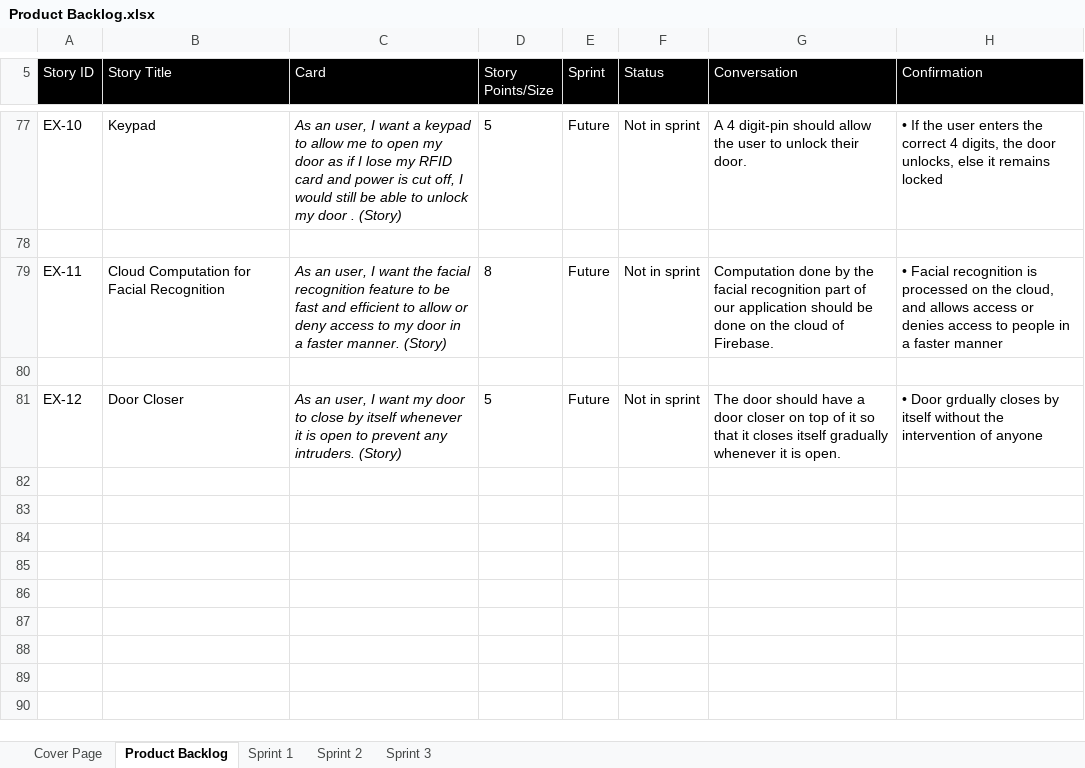
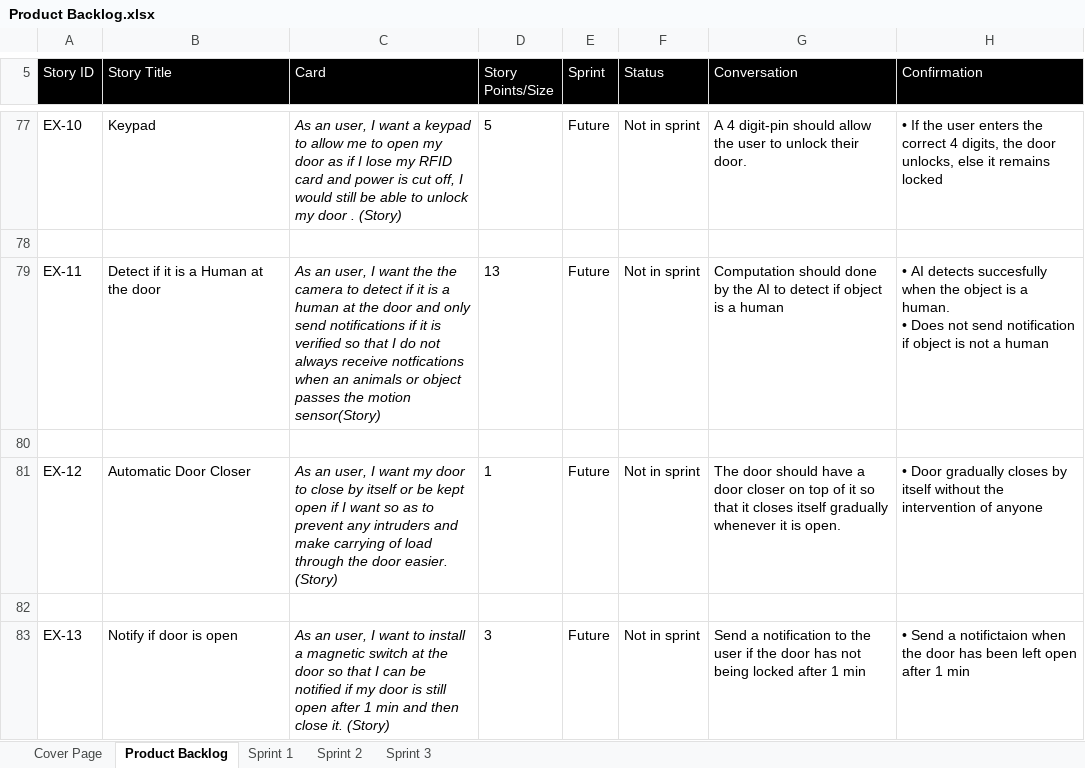
Before and after one commit to tomilashy/Open-sesame, an Excel workbook: Documentation/Product Backlog.xlsx, sheet Product Backlog, drawn as a sheet; only a part is shown, gaps mark what is left out; values as stored, in another font and other column widths than the file's, no borders; ↵ is a line break in a cell; the diff covers the shown part only; the diff names each change by its address in the sheet, - before the commit and + after, or states it on an @@ line.

Commit message:
Update Product Backlog.xlsx

```diff
--- a/Documentation/Product Backlog.xlsx (sheet Product Backlog)
+++ b/Documentation/Product Backlog.xlsx (sheet Product Backlog)
-B79 (Story Title): Cloud Computation for Facial Recognition
+B79 (Story Title): Detect if it is a Human at the door
-C79 (Card): …want the facial recognition feature to be fast and efficient to allow or deny access to my door in a faster manner. (Story)
+C79 (Card): …want the the camera to detect if it is a human at the door and only send notifications if it is verified so that I do not always receive notfications when an animals or object passes the motion sensor(Story)
-D79 (Story Points/Size): 8
+D79 (Story Points/Size): 13
-G79 (Conversation): Computation done by the facial recognition part of our application should be done on the cloud of Firebase.
+G79 (Conversation): Computation should done by the AI to detect if object is a human
-H79 (Confirmation): • Facial recognition is processed on the cloud, and allows access or denies access to people in a faster manner
+H79 (Confirmation): • AI detects succesfully when the object is a human. ↵ • Does not send notification if object is not a human
-B81 (Story Title): Door Closer
+B81 (Story Title): Automatic Door Closer
-C81 (Card): …by itself whenever it is open to prevent any intruders. (Story)
+C81 (Card): …by itself or be kept open if I want so as to prevent any intruders and make carrying of load through the door easier. (Story)
-D81 (Story Points/Size): 5
+D81 (Story Points/Size): 1
-H81 (Confirmation): • Door grdually closes by…
+H81 (Confirmation): • Door gradually closes by…
+row 82: (empty)
+row 83: EX-13 | Notify if door is open | As an user, I want to install a magnetic switch at the door so that I can be notified if my door is still open after 1 min and then close it. (Story) | 3 | Future | Not in sprint | Send a notification to the user if the door has not being locked after 1 min | • Send a notifictaion when the door has been left open after 1 min
```
Also changed, not shown: 4 added rows, 4 edited cells and merged cells elsewhere in this sheet.
